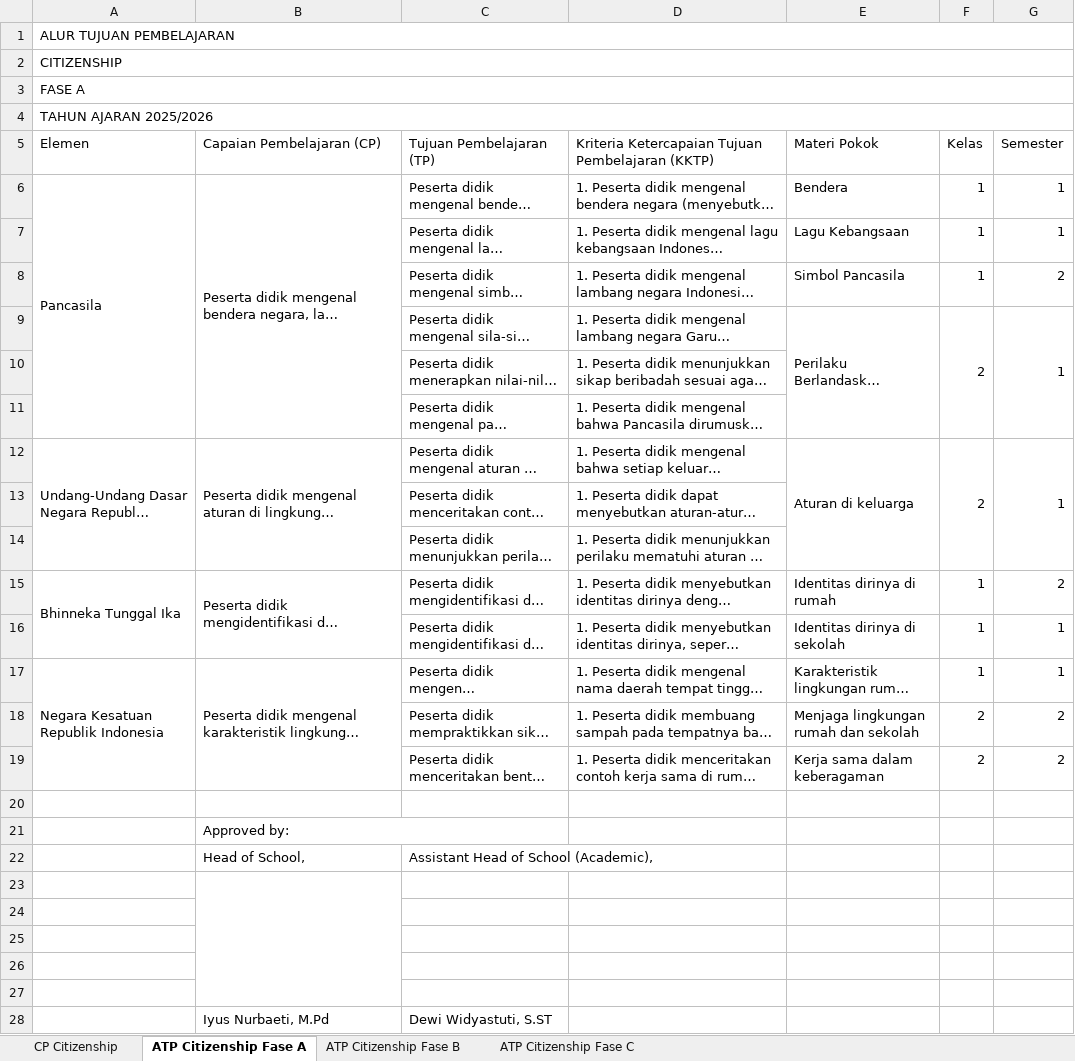
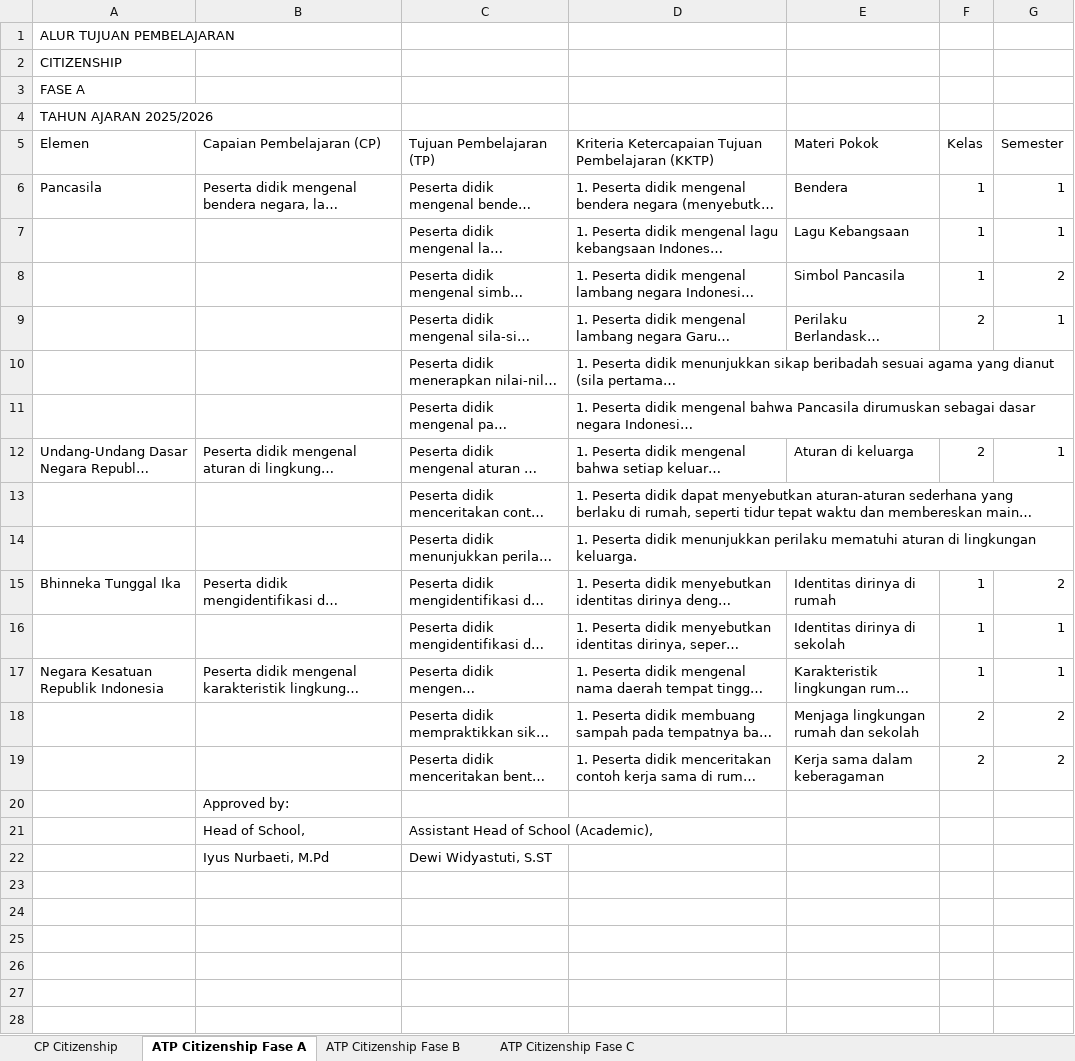
Before and after one commit to athaanfl/sinfomik, an Excel workbook: backend/uploads/cp_citizenship_1760291279356.xlsx, sheet ATP Citizenship Fase A, drawn as a sheet; long unchanged cells end in …; values as stored, in another font and other column widths than the file's, no cell formats; charts and pictures not drawn; removed rows and columns are numbered as before the commit, all else as after; the diff names each change by its address in the sheet, - before the commit and + after, or states it on an @@ line.

```diff
--- a/backend/uploads/cp_citizenship_1760291279356.xlsx (sheet ATP Citizenship Fase A)
+++ b/backend/uploads/cp_citizenship_1760291279356.xlsx (sheet ATP Citizenship Fase A)
-A1:G1 merged
-A2:G2 merged
-A3:G3 merged
-A4:G4 merged
-A6:A11 merged
-B6:B11 merged
-E9:E11 merged
-F9:F11 merged
-G9:G11 merged
-A12:A14 merged
-B12:B14 merged
-E12:E14 merged
-F12:F14 merged
-G12:G14 merged
-A15:A16 merged
-B15:B16 merged
-A17:A19 merged
-B17:B19 merged
-row 20: (empty)
-B21:C21 merged
-row 23: (empty)
-row 24: (empty)
-row 25: (empty)
-row 26: (empty)
-row 27: (empty)
```
Also changed, not shown: sheet ATP Citizenship Fase B, sheet ATP Citizenship Fase C, sheet CP Citizenship, cell formats, charts or pictures, 3 other files.
